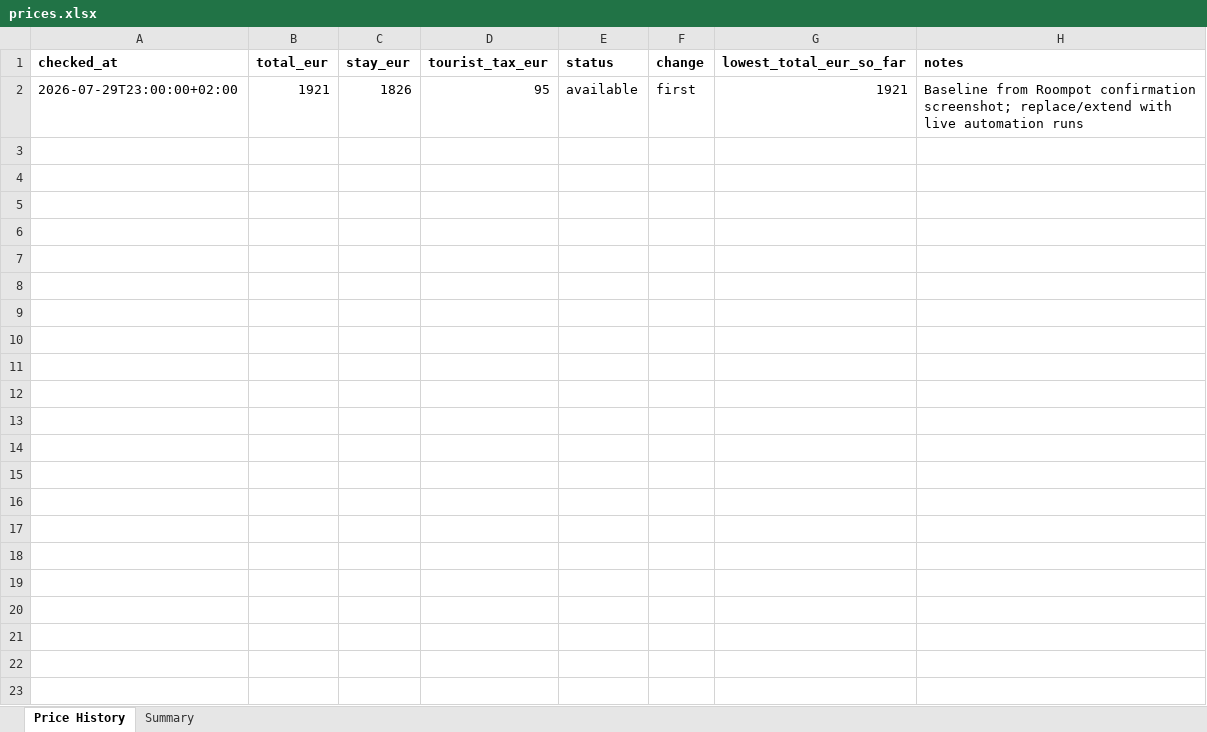
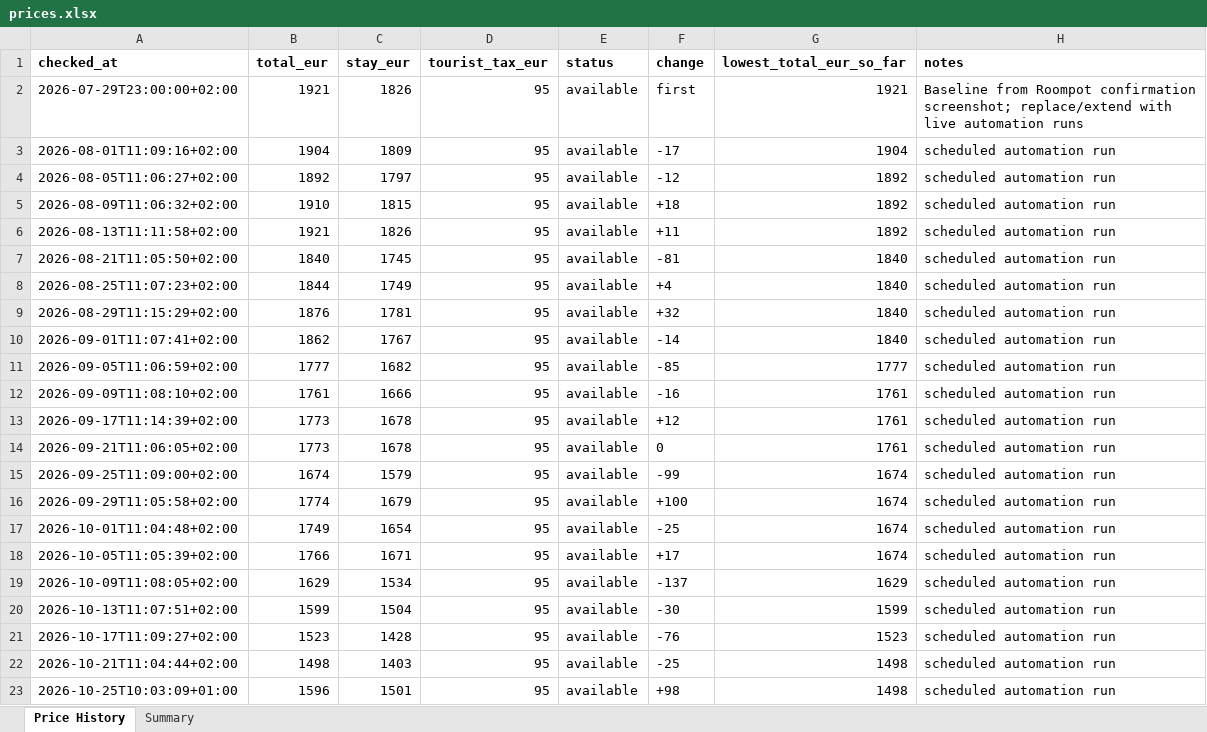
Before and after one commit to woutergroeneweg-blip/roompot-price-tracker, an Excel workbook: prices.xlsx, sheet Price History, drawn as a sheet; values as stored, in another font and other column widths than the file's, no borders; charts and pictures not drawn; the diff names each change by its address in the sheet, - before the commit and + after, or states it on an @@ line.

```diff
--- a/prices.xlsx (sheet Price History)
+++ b/prices.xlsx (sheet Price History)
+row 3: 2026-08-01T11:09:16+02:00 | 1904 | 1809 | 95 | available | -17 | 1904 | scheduled automation run
+row 4: 2026-08-05T11:06:27+02:00 | 1892 | 1797 | 95 | available | -12 | 1892 | scheduled automation run
+row 5: 2026-08-09T11:06:32+02:00 | 1910 | 1815 | 95 | available | +18 | 1892 | scheduled automation run
+row 6: 2026-08-13T11:11:58+02:00 | 1921 | 1826 | 95 | available | +11 | 1892 | scheduled automation run
+row 7: 2026-08-21T11:05:50+02:00 | 1840 | 1745 | 95 | available | -81 | 1840 | scheduled automation run
+row 8: 2026-08-25T11:07:23+02:00 | 1844 | 1749 | 95 | available | +4 | 1840 | scheduled automation run
+row 9: 2026-08-29T11:15:29+02:00 | 1876 | 1781 | 95 | available | +32 | 1840 | scheduled automation run
+row 10: 2026-09-01T11:07:41+02:00 | 1862 | 1767 | 95 | available | -14 | 1840 | scheduled automation run
+row 11: 2026-09-05T11:06:59+02:00 | 1777 | 1682 | 95 | available | -85 | 1777 | scheduled automation run
+row 12: 2026-09-09T11:08:10+02:00 | 1761 | 1666 | 95 | available | -16 | 1761 | scheduled automation run
+row 13: 2026-09-17T11:14:39+02:00 | 1773 | 1678 | 95 | available | +12 | 1761 | scheduled automation run
+row 14: 2026-09-21T11:06:05+02:00 | 1773 | 1678 | 95 | available | 0 | 1761 | scheduled automation run
+row 15: 2026-09-25T11:09:00+02:00 | 1674 | 1579 | 95 | available | -99 | 1674 | scheduled automation run
+row 16: 2026-09-29T11:05:58+02:00 | 1774 | 1679 | 95 | available | +100 | 1674 | scheduled automation run
+row 17: 2026-10-01T11:04:48+02:00 | 1749 | 1654 | 95 | available | -25 | 1674 | scheduled automation run
+row 18: 2026-10-05T11:05:39+02:00 | 1766 | 1671 | 95 | available | +17 | 1674 | scheduled automation run
+row 19: 2026-10-09T11:08:05+02:00 | 1629 | 1534 | 95 | available | -137 | 1629 | scheduled automation run
+row 20: 2026-10-13T11:07:51+02:00 | 1599 | 1504 | 95 | available | -30 | 1599 | scheduled automation run
+row 21: 2026-10-17T11:09:27+02:00 | 1523 | 1428 | 95 | available | -76 | 1523 | scheduled automation run
+row 22: 2026-10-21T11:04:44+02:00 | 1498 | 1403 | 95 | available | -25 | 1498 | scheduled automation run
+row 23: 2026-10-25T10:03:09+01:00 | 1596 | 1501 | 95 | available | +98 | 1498 | scheduled automation run
```
Also changed, not shown: charts or pictures.
